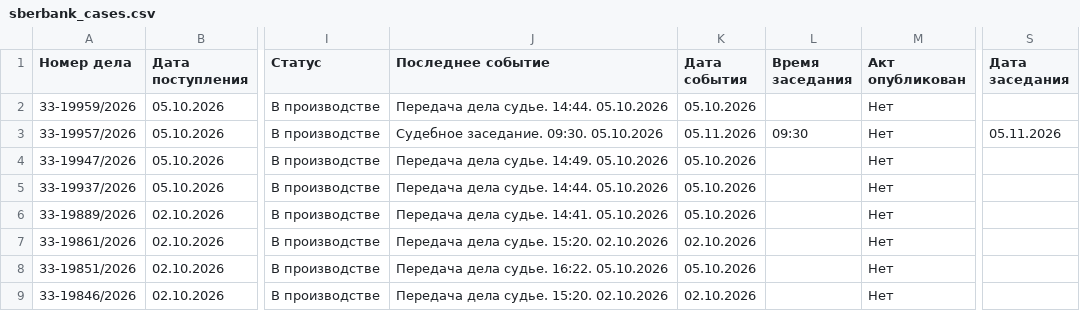
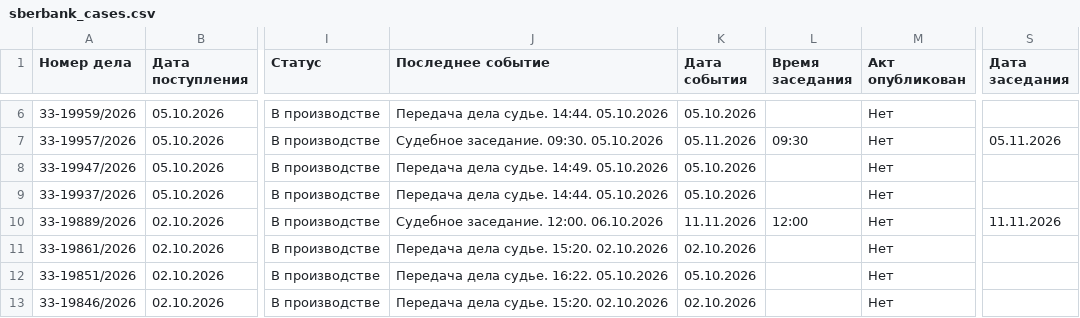
Before and after one commit to SelivanovAS/dashboard-bashkortostan, a CSV file: data/sberbank_cases.csv, drawn as a sheet; only a part is shown, gaps mark what is left out; addresses are those after the commit; the diff covers the shown part only; the diff names each change by its address in the sheet, - before the commit and + after, or states it on an @@ line.

```diff
--- a/data/sberbank_cases.csv
+++ b/data/sberbank_cases.csv
-J10 (Последнее событие): Передача дела судье. 14:41. 05.10.2026
+J10 (Последнее событие): Судебное заседание. 12:00. 06.10.2026
-K10 (Дата события): 05.10.2026
+K10 (Дата события): 11.11.2026
-L10 (Время заседания): (empty)
+L10 (Время заседания): 12:00
-S10 (Дата заседания): (empty)
+S10 (Дата заседания): 11.11.2026
```
Also changed, not shown: 4 added rows and 5 edited cells elsewhere in this file, 10 other files.
